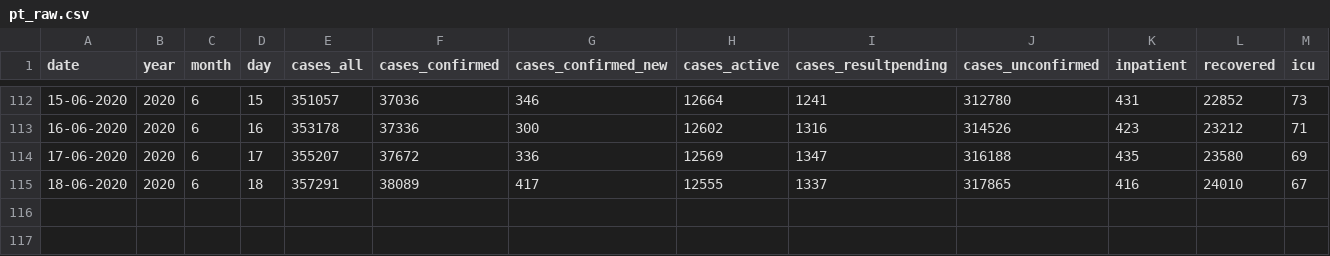
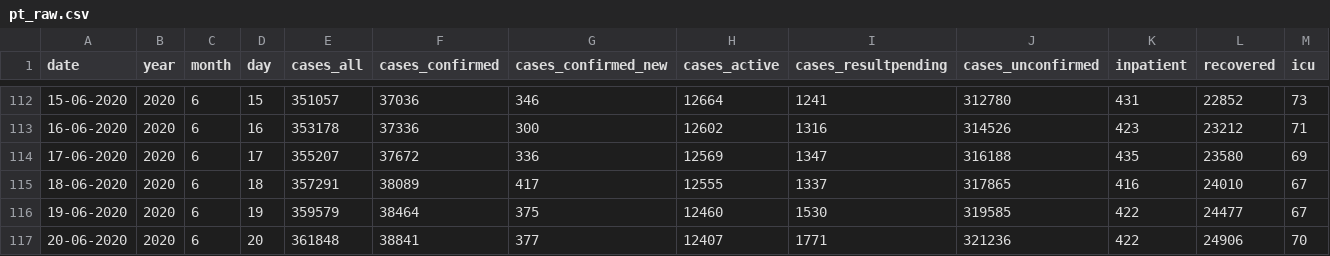
Before and after one commit to carlospramalheira/covid19, a CSV file: source/pt_raw.csv, drawn as a sheet; only a part is shown, gaps mark what is left out; rows hold the shown columns only; the diff names each change by its address in the sheet, - before the commit and + after, or states it on an @@ line.

Commit message:
Add files via upload

```diff
--- a/source/pt_raw.csv
+++ b/source/pt_raw.csv
+row 116: 19-06-2020 | 2020 | 6 | 19 | 359579 | 38464 | 375 | 12460 | 1530 | 319585 | 422 | 24477 | 67
+row 117: 20-06-2020 | 2020 | 6 | 20 | 361848 | 38841 | 377 | 12407 | 1771 | 321236 | 422 | 24906 | 70
```
